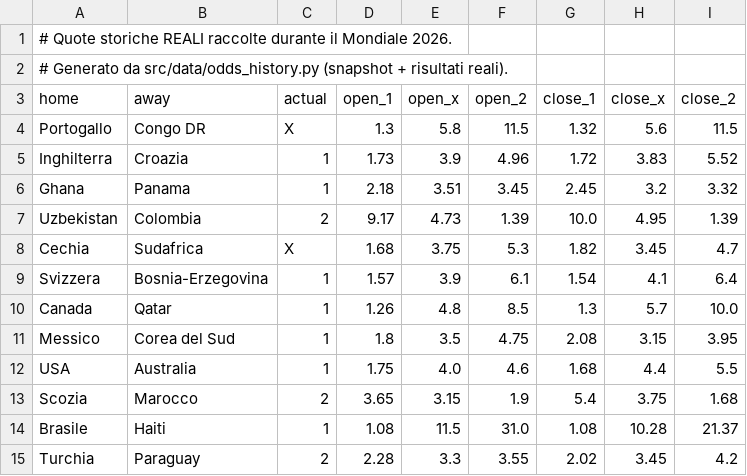
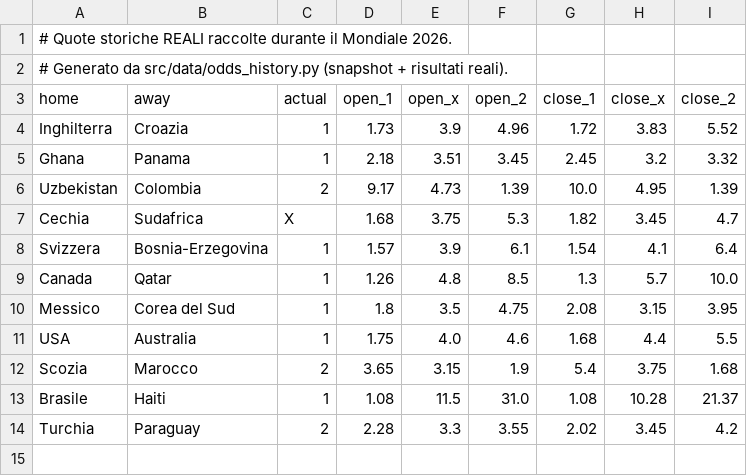
Before and after one commit to agapasqualino07-eng/Progetto-Word-Cup, a CSV file: data/history.csv, drawn as a sheet; the diff names each change by its address in the sheet, - before the commit and + after, or states it on an @@ line.

```diff
--- a/data/history.csv
+++ b/data/history.csv
-row 4: Portogallo | Congo DR | X | 1.3 | 5.8 | 11.5 | 1.32 | 5.6 | 11.5
```
Also changed, not shown: data/odds_snapshots.csv.
